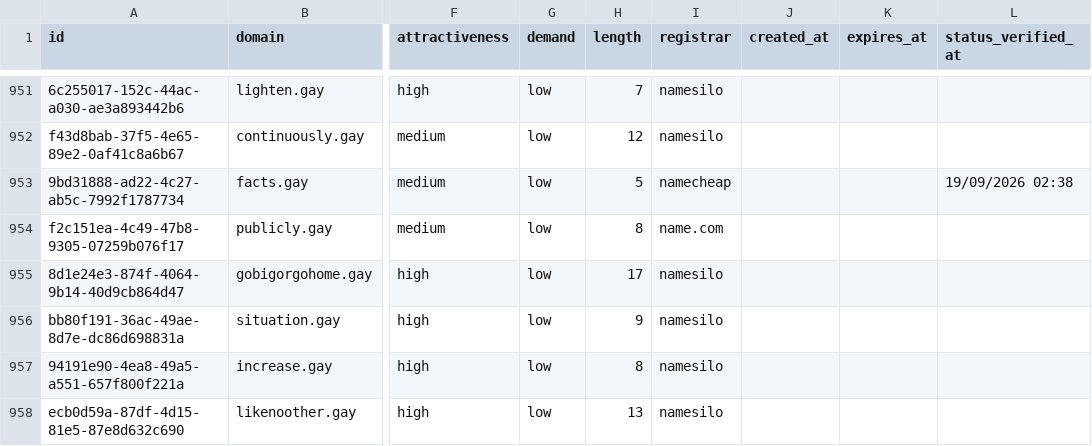
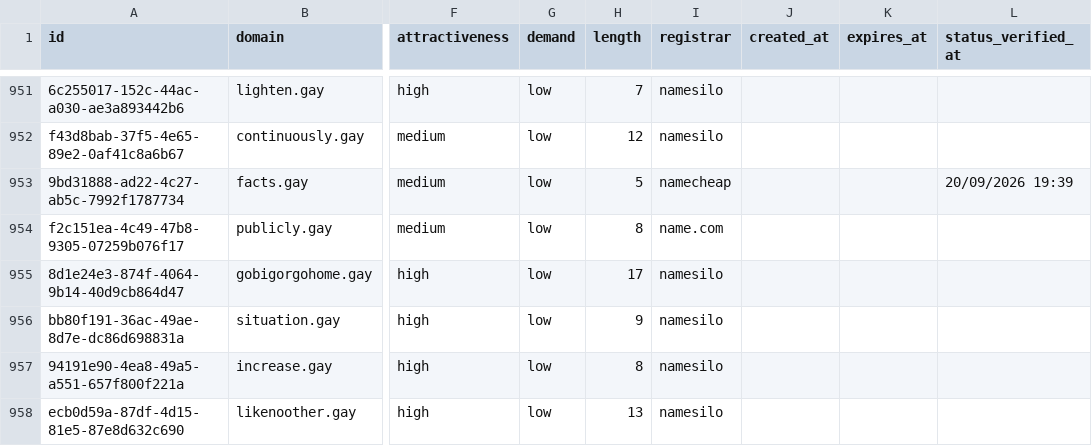
Before and after one commit to UniqueDomains/gay-oneword-domains, a CSV file: gay.csv, drawn as a sheet; only a part is shown, gaps mark what is left out; the diff names each change by its address in the sheet, - before the commit and + after, or states it on an @@ line.

Commit message:
Domains update

```diff
--- a/gay.csv
+++ b/gay.csv
-L953 (status_verified_at): 19/09/2026 02:38
+L953 (status_verified_at): 20/09/2026 19:39
```
Also changed, not shown: 4 other files.
